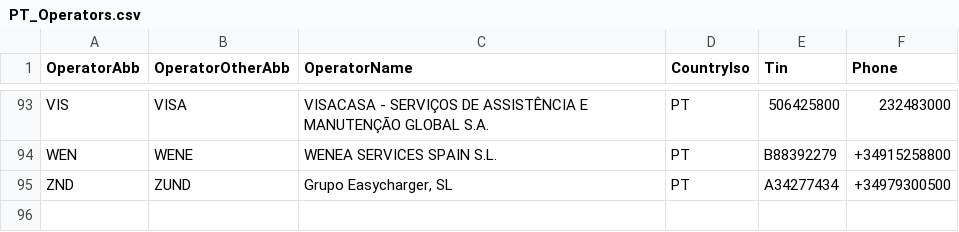
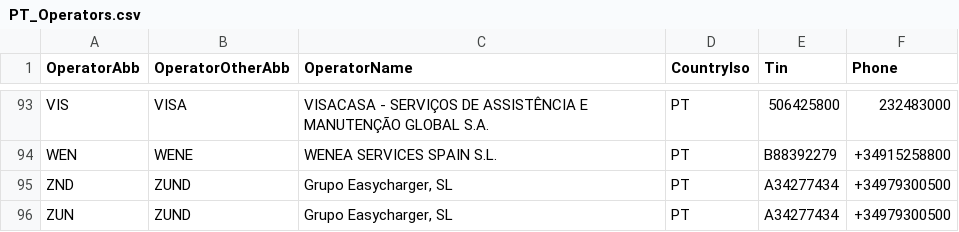
Before and after one commit to pmreis/emobility, a CSV file: data/outputs/PT_Operators.csv, drawn as a sheet; only a part is shown, gaps mark what is left out; the diff names each change by its address in the sheet, - before the commit and + after, or states it on an @@ line.

```diff
--- a/data/outputs/PT_Operators.csv
+++ b/data/outputs/PT_Operators.csv
+row 96: ZUN | ZUND | Grupo Easycharger, SL | PT | A34277434 | +34979300500
```
Also changed, not shown: data/outputs/PT_Chargers_Per_District.csv, data/outputs/PT_Chargers_Per_Municipality.csv, 10 other files.
